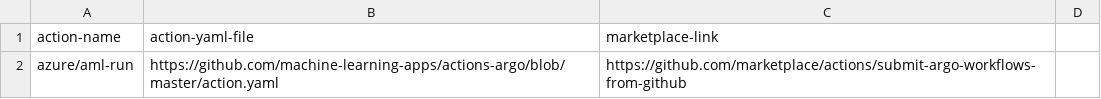
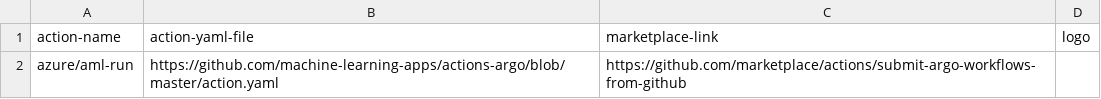
Before and after one commit to machine-learning-apps/MLOps, a CSV file: src/actions.csv, drawn as a sheet; the diff names each change by its address in the sheet, - before the commit and + after, or states it on an @@ line.

Commit message:
Update actions.csv

```diff
--- a/src/actions.csv
+++ b/src/actions.csv
-D1: (empty)
+D1: logo
```
